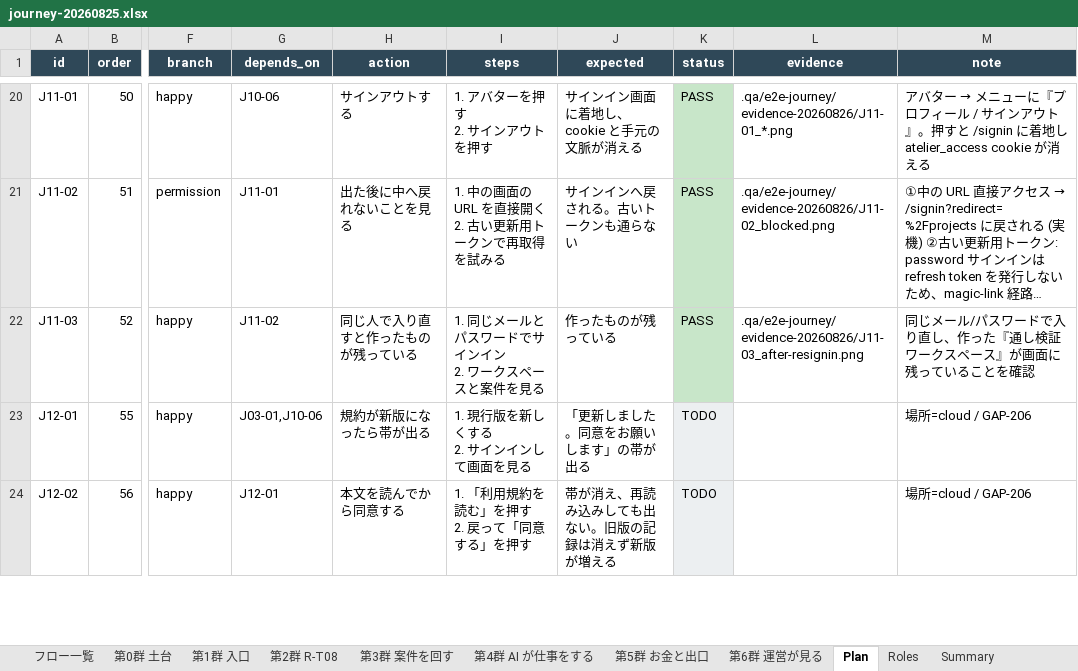
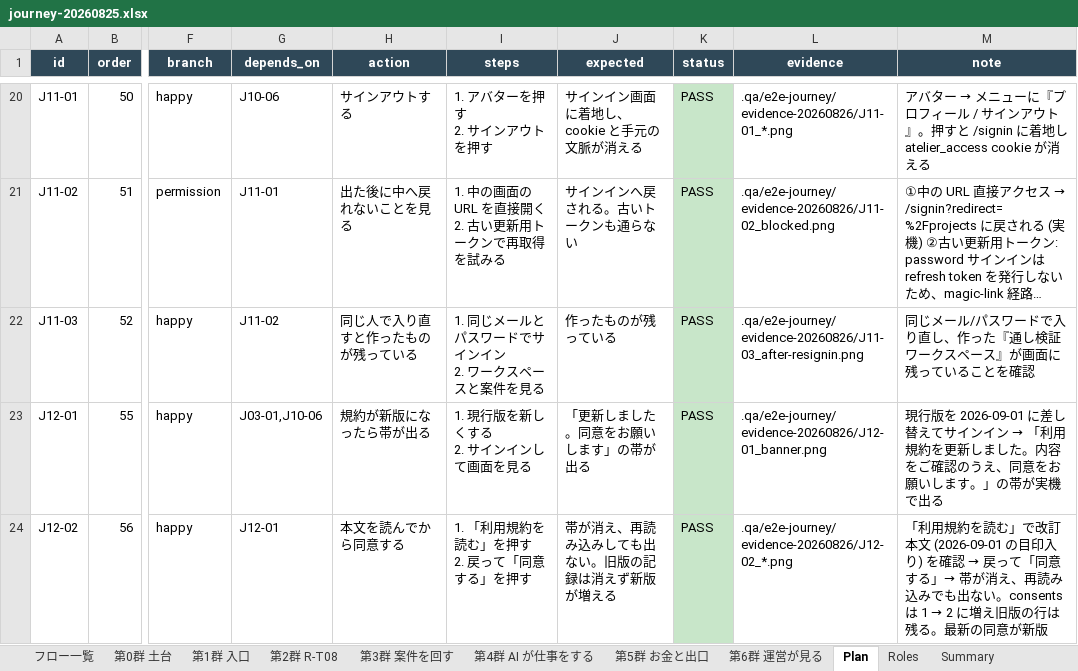
Before and after one commit to engine-base/Atelier, an Excel workbook: .qa/e2e-journey/journey-20260825.xlsx, sheet Plan, drawn as a sheet; only a part is shown, gaps mark what is left out; long unchanged cells end in …; values as stored, in another font and other column widths than the file's, no borders; the diff covers the shown part only; the diff names each change by its address in the sheet, - before the commit and + after, or states it on an @@ line.

```diff
--- a/.qa/e2e-journey/journey-20260825.xlsx (sheet Plan)
+++ b/.qa/e2e-journey/journey-20260825.xlsx (sheet Plan)
-K23:K24 (status): TODO
+K23:K24 (status): PASS
-K23:K24 fill: #ECEFF1
+K23:K24 fill: #C8E6C9
-L23 (evidence): (empty)
+L23 (evidence): .qa/e2e-journey/evidence-20260826/J12-01_banner.png
@@ M23 (note): 場所=cloud / GAP-206 → 現行版を 2026-09-01 に差し替えてサインイン → 「利用規約を更新しました。内容をご確認のうえ、同意をお願いします。」の帯が実機で出る @@
-L24 (evidence): (empty)
+L24 (evidence): .qa/e2e-journey/evidence-20260826/J12-02_*.png
@@ M24 (note): 場所=cloud / GAP-206 → 「利用規約を読む」で改訂本文 (2026-09-01 の目印入り) を確認 → 戻って「同意する」→ 帯が消え、再読み込みでも出ない。consents は 1 → 2 に増え旧版の行は残る。最新の同意が新版 @@
```
Also changed, not shown: 7 edited cells and cell formats elsewhere in this sheet, sheet Summary.
